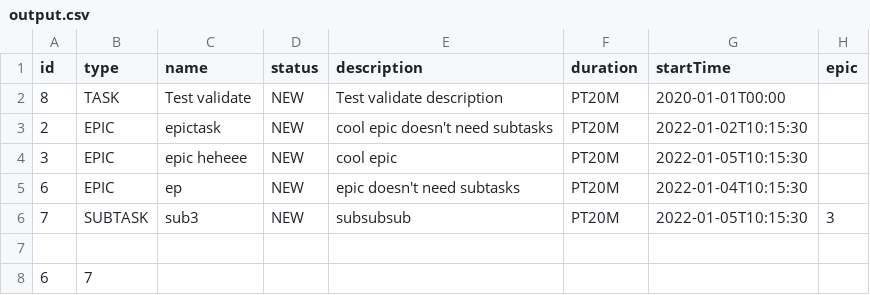
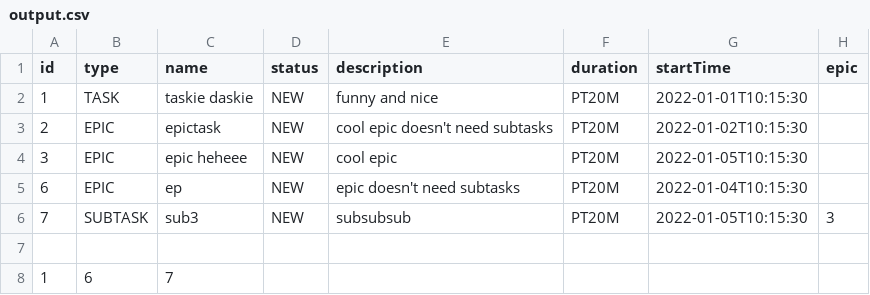
Before and after one commit to Anastassvirs/task-tracker, a CSV file: src/resources/output.csv, drawn as a sheet.

```diff
--- a/src/resources/output.csv
+++ b/src/resources/output.csv
@@ -1,3 +1,3 @@
 id,type,name,status,description,duration,startTime,epic
-8,TASK,Test validate,NEW,Test validate description,PT20M,2020-01-01T00:00
+1,TASK,taskie daskie,NEW,funny and nice,PT20M,2022-01-01T10:15:30
 2,EPIC,epictask,NEW,cool epic doesn't need subtasks,PT20M,2022-01-02T10:15:30
@@ -7,2 +7,2 @@ id,type,name,status,description,duration,startTime,epic
 
-6,7
+1,6,7
```
Also changed, not shown: 11 other files.
